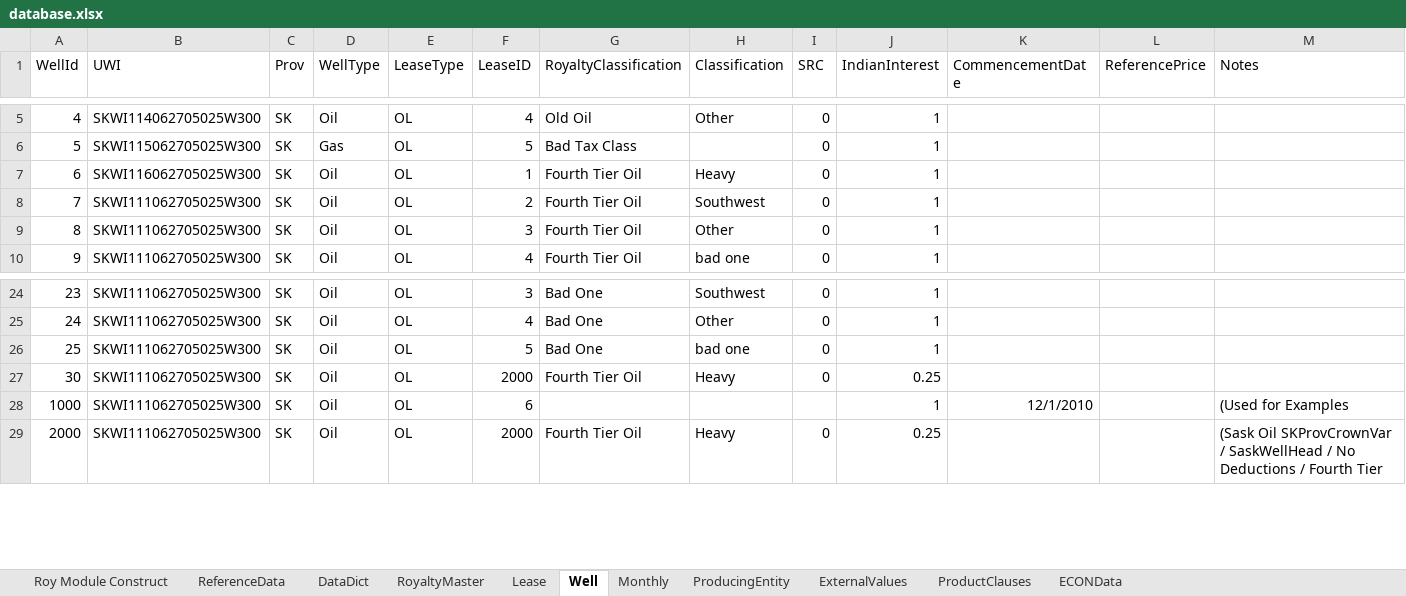
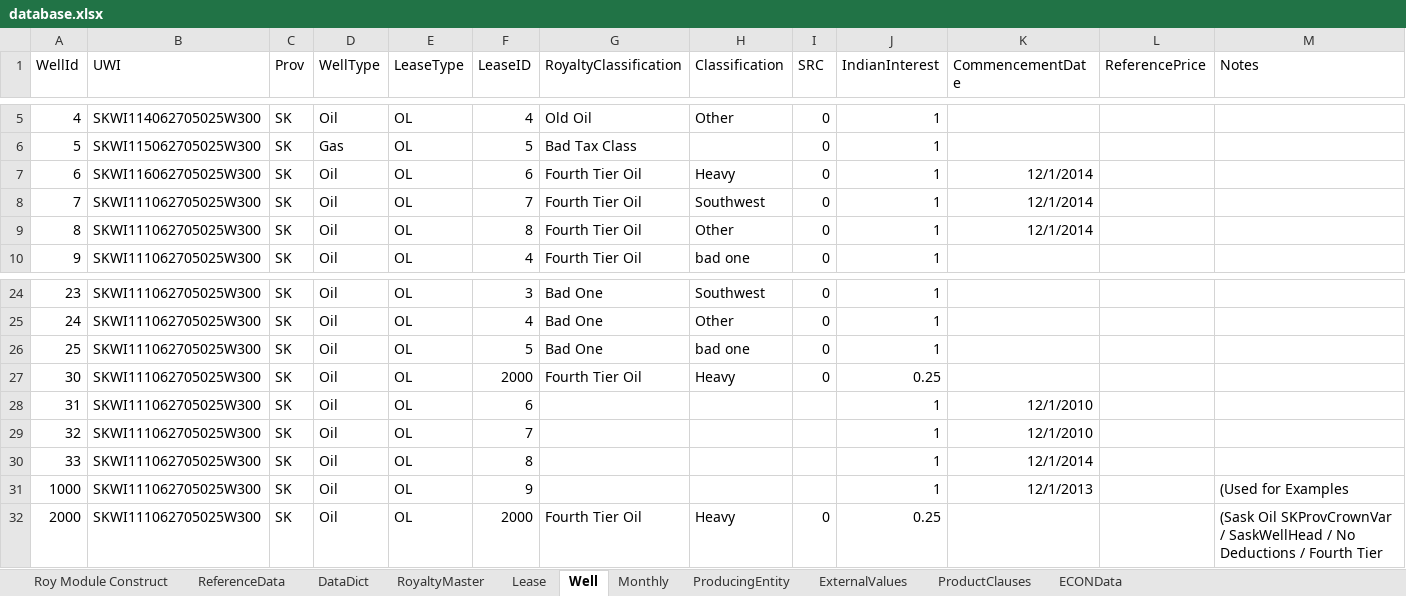
Before and after one commit to lshumlich/python-playground, an Excel workbook: excel-app/database.xlsx, sheet Well, drawn as a sheet; only a part is shown, gaps mark what is left out; values as stored, in another font and other column widths than the file's, no borders; addresses are those after the commit; the diff names each change by its address in the sheet, - before the commit and + after, or states it on an @@ line.

```diff
--- a/excel-app/database.xlsx (sheet Well)
+++ b/excel-app/database.xlsx (sheet Well)
-F7 (LeaseID): 1
+F7 (LeaseID): 6
-K7:K9 (CommencementDate): (empty)
+K7:K9 (CommencementDate): 12/1/2014
-F8 (LeaseID): 2
+F8 (LeaseID): 7
-F9 (LeaseID): 3
+F9 (LeaseID): 8
+row 28: 31 | SKWI111062705025W300 | SK | Oil | OL | 6 |  |  |  | 1 | 12/1/2010
+row 29: 32 | SKWI111062705025W300 | SK | Oil | OL | 7 |  |  |  | 1 | 12/1/2010
+row 30: 33 | SKWI111062705025W300 | SK | Oil | OL | 8 |  |  |  | 1 | 12/1/2014
-F31 (LeaseID): 6
+F31 (LeaseID): 9
-K31 (CommencementDate): 12/1/2010
+K31 (CommencementDate): 12/1/2013
```
Also changed, not shown: sheet Monthly, sheet RoyaltyMaster, sheet Lease, sheet Roy Module Construct, 2 other files.
